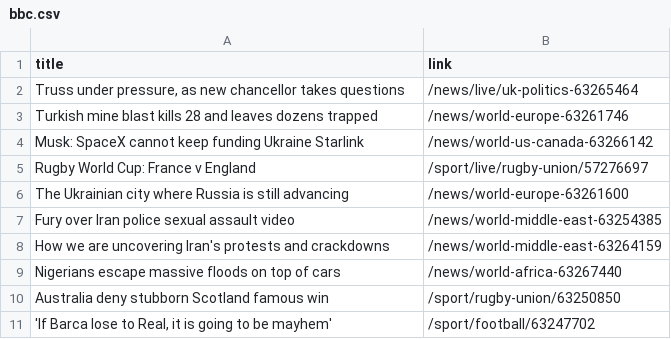
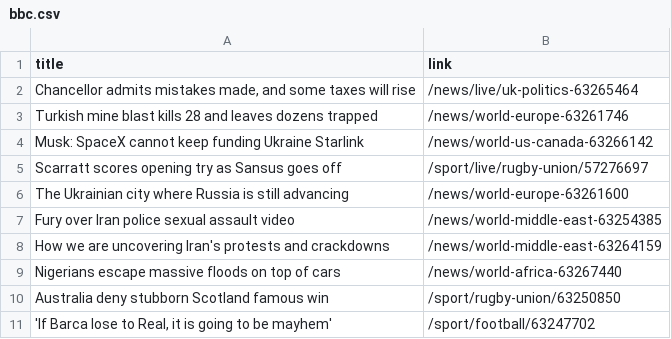
Before and after one commit to luyi-eve/automatic-scraper-bbc, a CSV file: bbc.csv, drawn as a sheet; only a part is shown.

```diff
--- a/bbc.csv
+++ b/bbc.csv
@@ -1,6 +1,6 @@
 title,link
-"Truss under pressure, as new chancellor takes questions",/news/live/uk-politics-63265464
+"Chancellor admits mistakes made, and some taxes will rise",/news/live/uk-politics-63265464
 Turkish mine blast kills 28 and leaves dozens trapped,/news/world-europe-63261746
 Musk: SpaceX cannot keep funding Ukraine Starlink,/news/world-us-canada-63266142
-Rugby World Cup: France v England,/sport/live/rugby-union/57276697
+Scarratt scores opening try as Sansus goes off,/sport/live/rugby-union/57276697
 The Ukrainian city where Russia is still advancing,/news/world-europe-63261600
```
